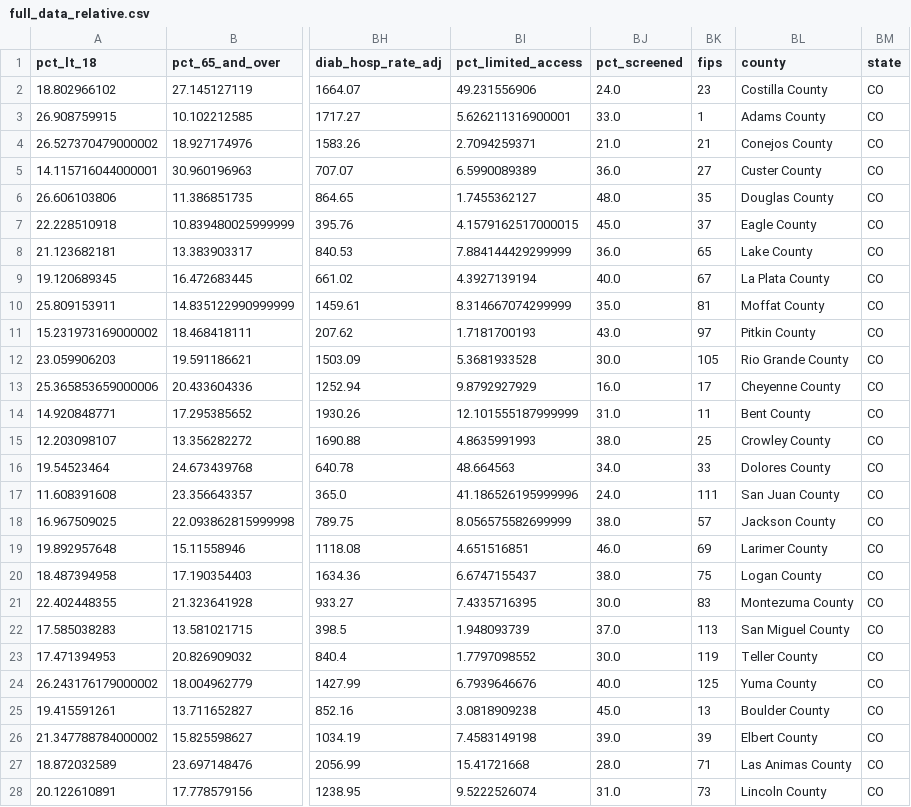
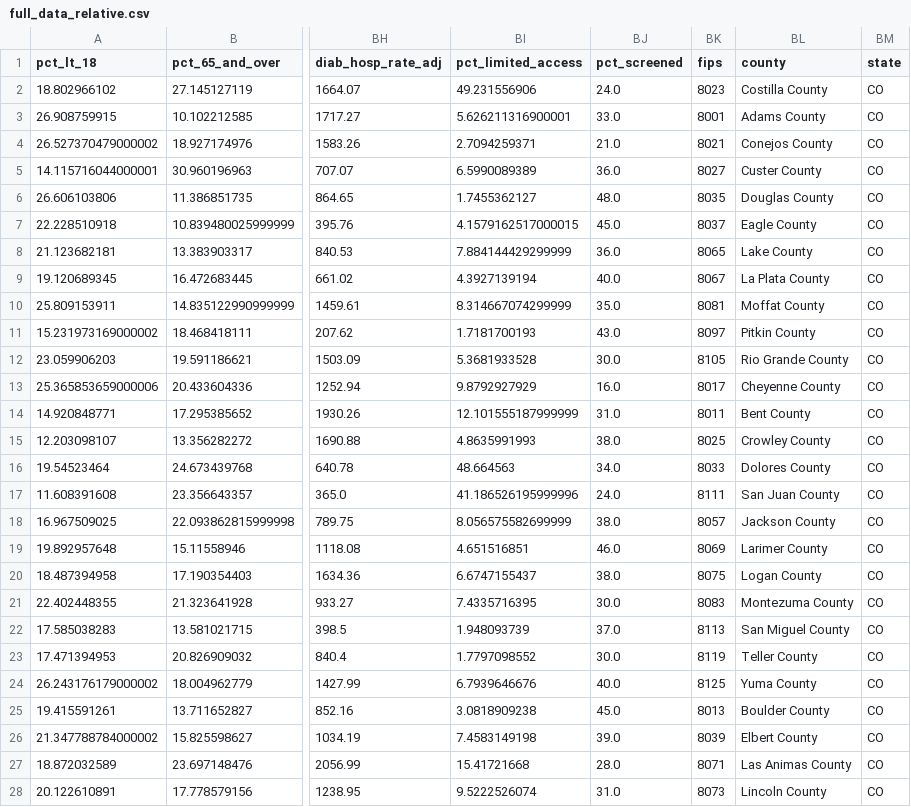
Before and after one commit to mathematica-mpr/CommunityConnector, a CSV file: data/full_data_relative.csv, drawn as a sheet; only a part is shown, gaps mark what is left out; the diff covers the shown part only; the diff names each change by its address in the sheet, - before the commit and + after, or states it on an @@ line.

```diff
--- a/data/full_data_relative.csv
+++ b/data/full_data_relative.csv
-BK2 (fips): 23
+BK2 (fips): 8023
-BK3 (fips): 1
+BK3 (fips): 8001
-BK4 (fips): 21
+BK4 (fips): 8021
-BK5 (fips): 27
+BK5 (fips): 8027
-BK6 (fips): 35
+BK6 (fips): 8035
-BK7 (fips): 37
+BK7 (fips): 8037
-BK8 (fips): 65
+BK8 (fips): 8065
-BK9 (fips): 67
+BK9 (fips): 8067
-BK10 (fips): 81
+BK10 (fips): 8081
-BK11 (fips): 97
+BK11 (fips): 8097
-BK12 (fips): 105
+BK12 (fips): 8105
-BK13 (fips): 17
+BK13 (fips): 8017
-BK14 (fips): 11
+BK14 (fips): 8011
-BK15 (fips): 25
+BK15 (fips): 8025
-BK16 (fips): 33
+BK16 (fips): 8033
-BK17 (fips): 111
+BK17 (fips): 8111
-BK18 (fips): 57
+BK18 (fips): 8057
-BK19 (fips): 69
+BK19 (fips): 8069
-BK20 (fips): 75
+BK20 (fips): 8075
-BK21 (fips): 83
+BK21 (fips): 8083
-BK22 (fips): 113
+BK22 (fips): 8113
-BK23 (fips): 119
+BK23 (fips): 8119
-BK24 (fips): 125
+BK24 (fips): 8125
-BK25 (fips): 13
+BK25 (fips): 8013
-BK26 (fips): 39
+BK26 (fips): 8039
-BK27 (fips): 71
+BK27 (fips): 8071
-BK28 (fips): 73
+BK28 (fips): 8073
```
Also changed, not shown: 37 edited cells elsewhere in this file, 2 other files.
